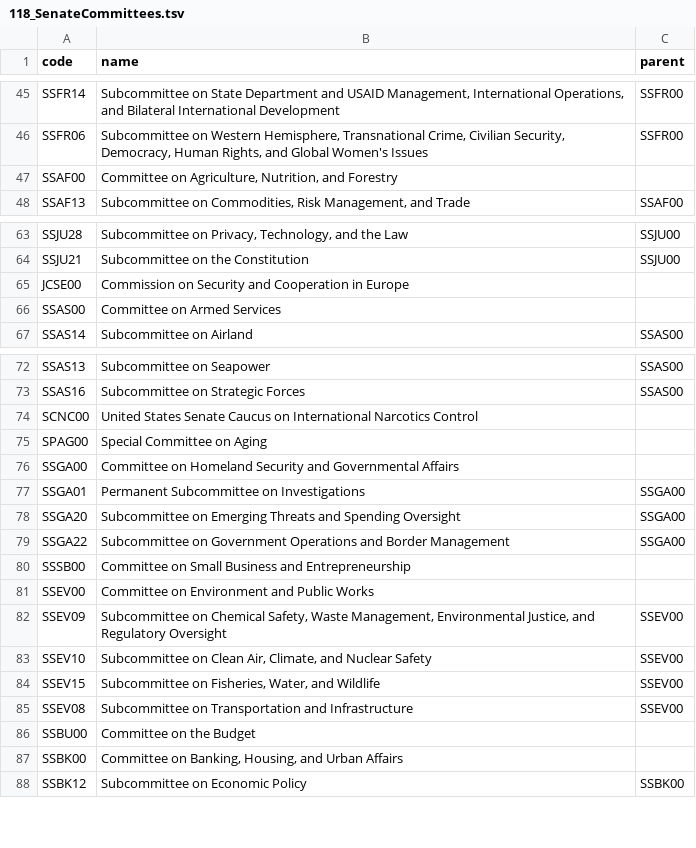
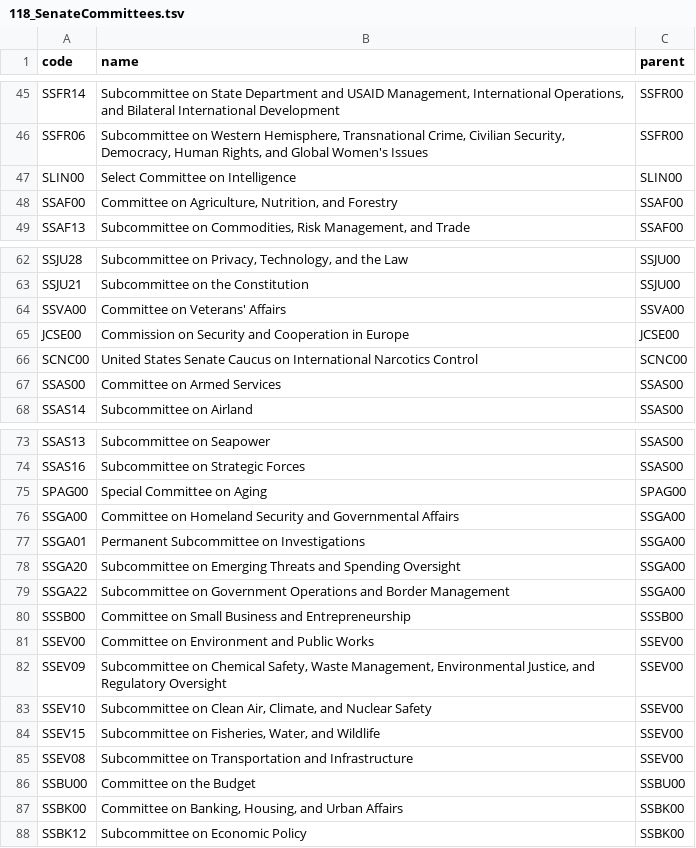
Before and after one commit to advaitathreya/mit-gsc-eab-airtable, a TSV file: data/Congress/118_SenateCommittees.tsv, drawn as a sheet; only a part is shown, gaps mark what is left out; the diff covers the shown part only.

```diff
--- a/data/Congress/118_SenateCommittees.tsv
+++ b/data/Congress/118_SenateCommittees.tsv
@@ -46,3 +46,4 @@ SSFR14	Subcommittee on State Department and USAID Management, International Oper
 SSFR06	Subcommittee on Western Hemisphere, Transnational Crime, Civilian Security, Democracy, Human Rights, and Global Women's Issues	SSFR00
-SSAF00	Committee on Agriculture, Nutrition, and Forestry	
+SLIN00	Select Committee on Intelligence	SLIN00
+SSAF00	Committee on Agriculture, Nutrition, and Forestry	SSAF00
 SSAF13	Subcommittee on Commodities, Risk Management, and Trade	SSAF00
@@ -64,4 +63,6 @@ SSJU28	Subcommittee on Privacy, Technology, and the Law	SSJU00
 SSJU21	Subcommittee on the Constitution	SSJU00
-JCSE00	Commission on Security and Cooperation in Europe	
-SSAS00	Committee on Armed Services	
+SSVA00	Committee on Veterans' Affairs	SSVA00
+JCSE00	Commission on Security and Cooperation in Europe	JCSE00
+SCNC00	United States Senate Caucus on International Narcotics Control	SCNC00
+SSAS00	Committee on Armed Services	SSAS00
 SSAS14	Subcommittee on Airland	SSAS00
@@ -73,5 +74,4 @@ SSAS13	Subcommittee on Seapower	SSAS00
 SSAS16	Subcommittee on Strategic Forces	SSAS00
-SCNC00	United States Senate Caucus on International Narcotics Control	
-SPAG00	Special Committee on Aging	
-SSGA00	Committee on Homeland Security and Governmental Affairs	
+SPAG00	Special Committee on Aging	SPAG00
+SSGA00	Committee on Homeland Security and Governmental Affairs	SSGA00
 SSGA01	Permanent Subcommittee on Investigations	SSGA00
@@ -79,4 +79,4 @@ SSGA20	Subcommittee on Emerging Threats and Spending Oversight	SSGA00
 SSGA22	Subcommittee on Government Operations and Border Management	SSGA00
-SSSB00	Committee on Small Business and Entrepreneurship	
-SSEV00	Committee on Environment and Public Works	
+SSSB00	Committee on Small Business and Entrepreneurship	SSSB00
+SSEV00	Committee on Environment and Public Works	SSEV00
 SSEV09	Subcommittee on Chemical Safety, Waste Management, Environmental Justice, and Regulatory Oversight	SSEV00
@@ -85,4 +85,4 @@ SSEV15	Subcommittee on Fisheries, Water, and Wildlife	SSEV00
 SSEV08	Subcommittee on Transportation and Infrastructure	SSEV00
-SSBU00	Committee on the Budget	
-SSBK00	Committee on Banking, Housing, and Urban Affairs	
+SSBU00	Committee on the Budget	SSBU00
+SSBK00	Committee on Banking, Housing, and Urban Affairs	SSBK00
 SSBK12	Subcommittee on Economic Policy	SSBK00
```
Also changed, not shown: 1 added row, 3 removed rows, 4 moved rows and 13 edited cells elsewhere in this file, data/Congress/118_HouseCommittees.tsv, data/Congress/118_HouseReps.tsv, 11 other files.
